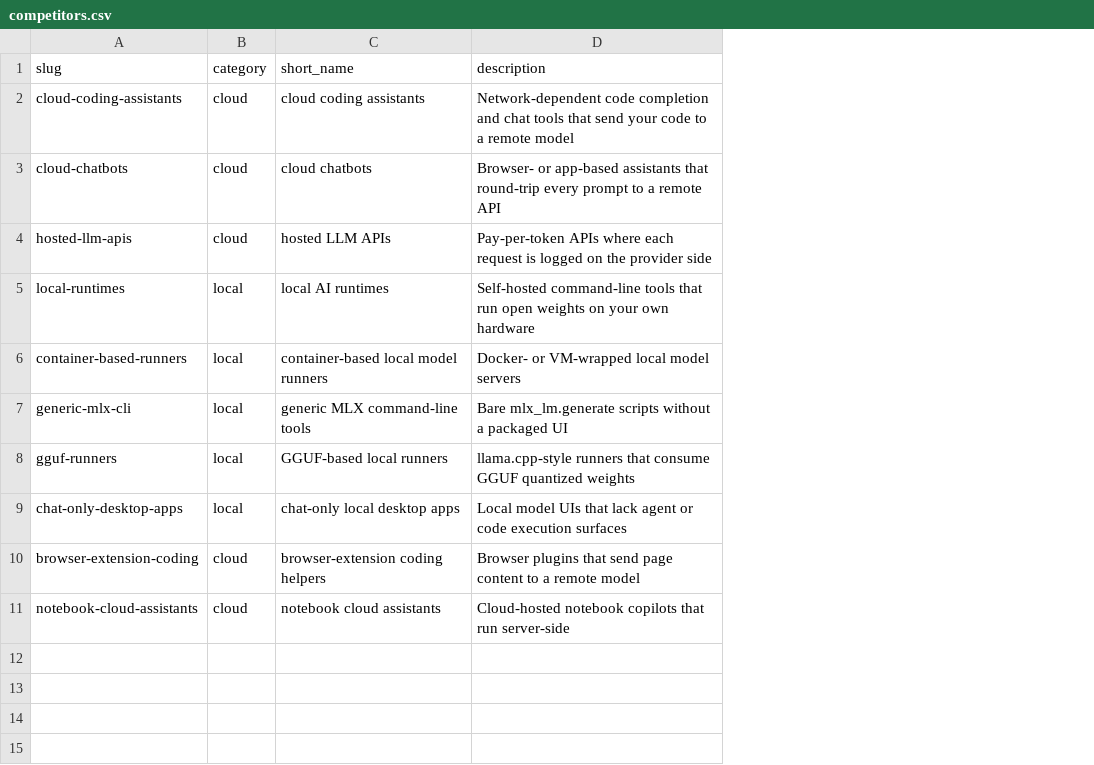
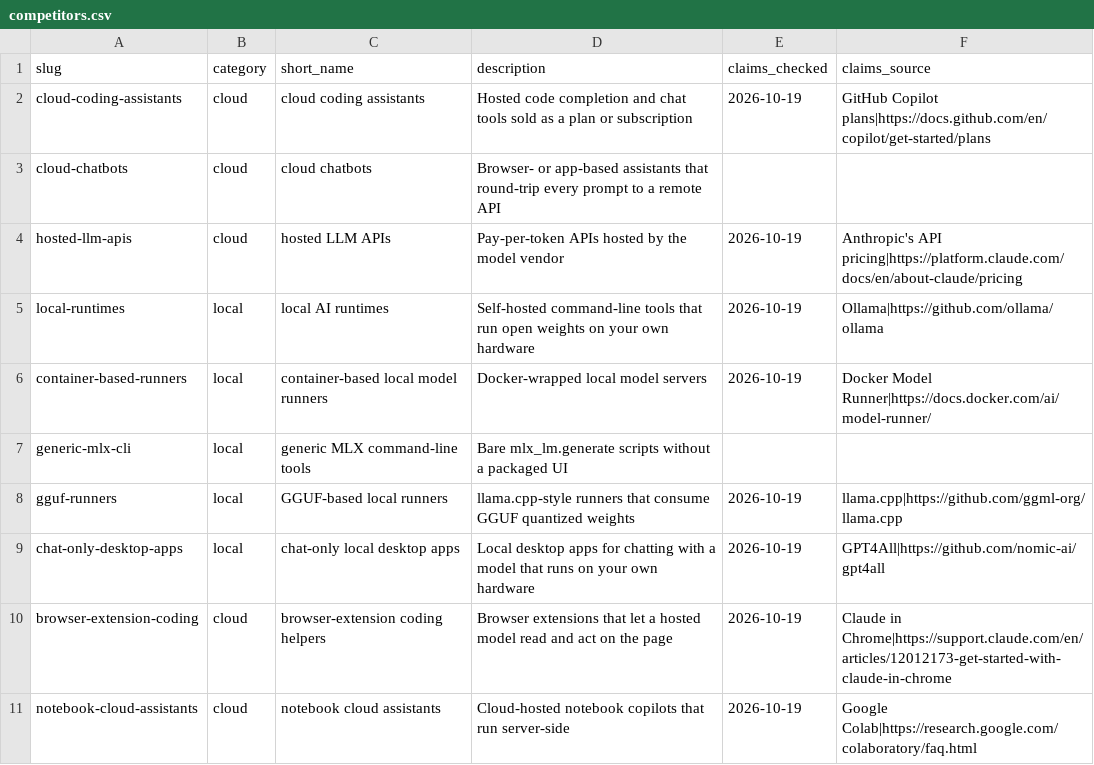
Before and after one commit to mattkerr09/outlier-site, a CSV file: seo/_data/competitors.csv, drawn as a sheet; the diff names each change by its address in the sheet, - before the commit and + after, or states it on an @@ line.

Commit message:
claims: seo/_data/competitors.csv each rival category carries claims_checked and claims_source (2026-10-19, an example product's own page); five descriptions reworded to what that page says
Feature-ID: N/A

```diff
--- a/seo/_data/competitors.csv
+++ b/seo/_data/competitors.csv
+column E (claims_checked), rows 2-11: 2026-10-19 |  | 2026-10-19 | 2026-10-19 | 2026-10-19 |  | 2026-10-19 | 2026-10-19 | 2026-10-19 | 2026-10-19
+column F (claims_source), rows 2-11: GitHub Copilot plans|https://docs.github.com/en/copilot/get-started/plans |  | Anthropic's API pricing|https://platform.claude.com/docs/en/about-claude/pricing | Ollama|https://github.com/ollama/ollama | Docker Model Runner|https://docs.docker.com/ai/model-runner/ |  | llama.cpp|https://github.com/ggml-org/llama.cpp | GPT4All|https://github.com/nomic-ai/gpt4all | Claude in Chrome|https://support.claude.com/en/articles/12012173-get-started-with-claude-in-chrome | Google Colab|https://research.google.com/colaboratory/faq.html
-D2 (description): Network-dependent code completion and chat tools that send your code to a remote model
+D2 (description): Hosted code completion and chat tools sold as a plan or subscription
-D4 (description): Pay-per-token APIs where each request is logged on the provider side
+D4 (description): Pay-per-token APIs hosted by the model vendor
-D6 (description): Docker- or VM-wrapped local model servers
+D6 (description): Docker-wrapped local model servers
-D9 (description): Local model UIs that lack agent or code execution surfaces
+D9 (description): Local desktop apps for chatting with a model that runs on your own hardware
-D10 (description): Browser plugins that send page content to a remote model
+D10 (description): Browser extensions that let a hosted model read and act on the page
```
